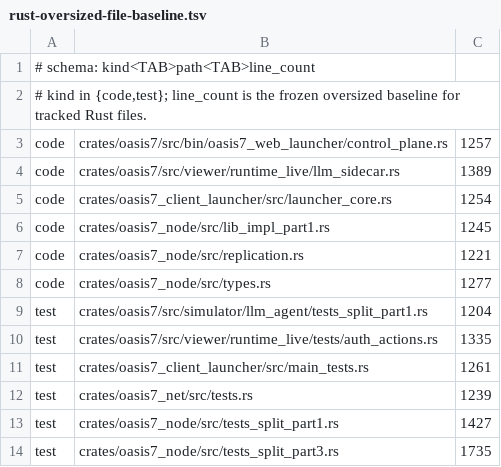
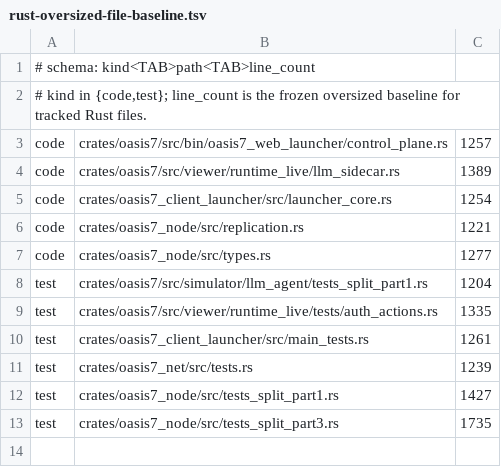
Before and after one commit to eng-cc/oasis7, a TSV file: doc/.governance/rust-oversized-file-baseline.tsv, drawn as a sheet; the diff names each change by its address in the sheet, - before the commit and + after, or states it on an @@ line.

```diff
--- a/doc/.governance/rust-oversized-file-baseline.tsv
+++ b/doc/.governance/rust-oversized-file-baseline.tsv
-row 6: code | crates/oasis7_node/src/lib_impl_part1.rs | 1245
```
Also changed, not shown: 9 other files.
